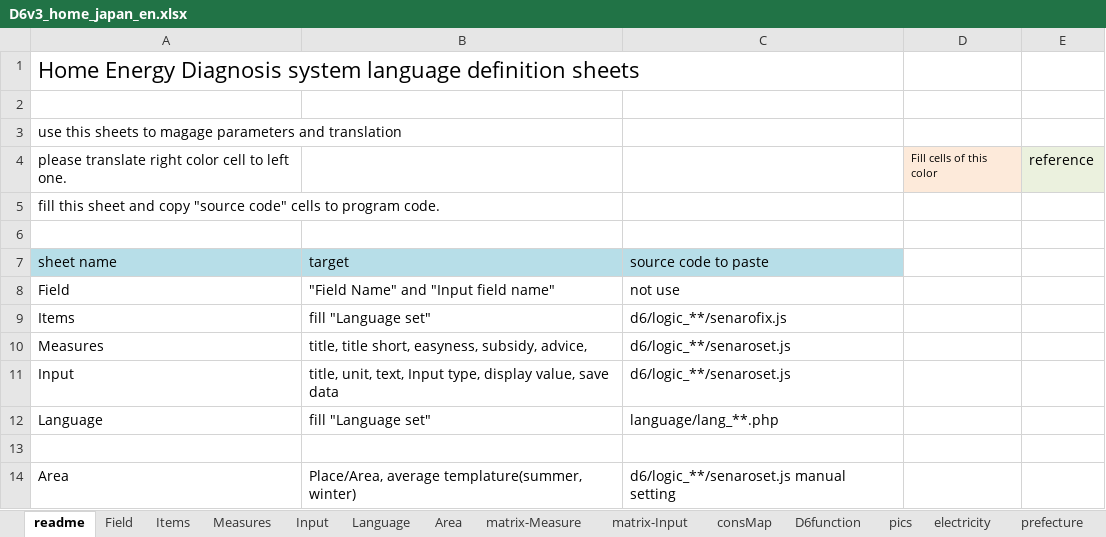
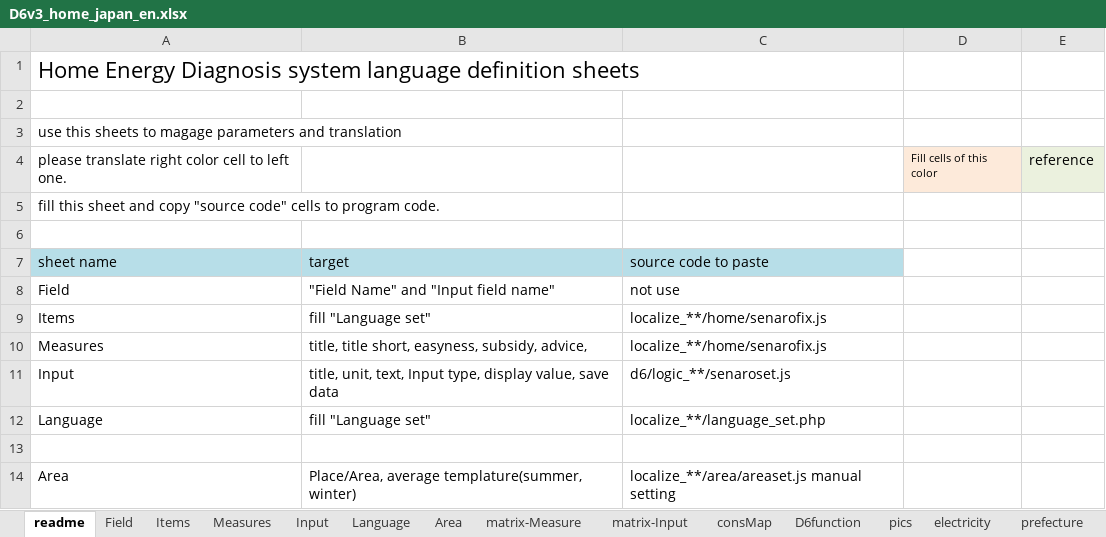
Before and after one commit to hinodeyasuzuki/eco_diagnosis, an Excel workbook: EXCEL_setting/D6v3_home_japan_en.xlsx, sheet readme, drawn as a sheet; values as stored, in another font and other column widths than the file's, no borders; the diff names each change by its address in the sheet, - before the commit and + after, or states it on an @@ line.

```diff
--- a/EXCEL_setting/D6v3_home_japan_en.xlsx (sheet readme)
+++ b/EXCEL_setting/D6v3_home_japan_en.xlsx (sheet readme)
-C9: d6/logic_**/senarofix.js
+C9: localize_**/home/senarofix.js
-C10: d6/logic_**/senaroset.js
+C10: localize_**/home/senarofix.js
-C12: language/lang_**.php
+C12: localize_**/language_set.php
-C14: d6/logic_**/senaroset.js manual setting
+C14: localize_**/area/areaset.js manual setting
```
Also changed, not shown: sheet Measures, sheet Items, sheet Field, sheet matrix-Measure, hidden cells, 14 other files.
